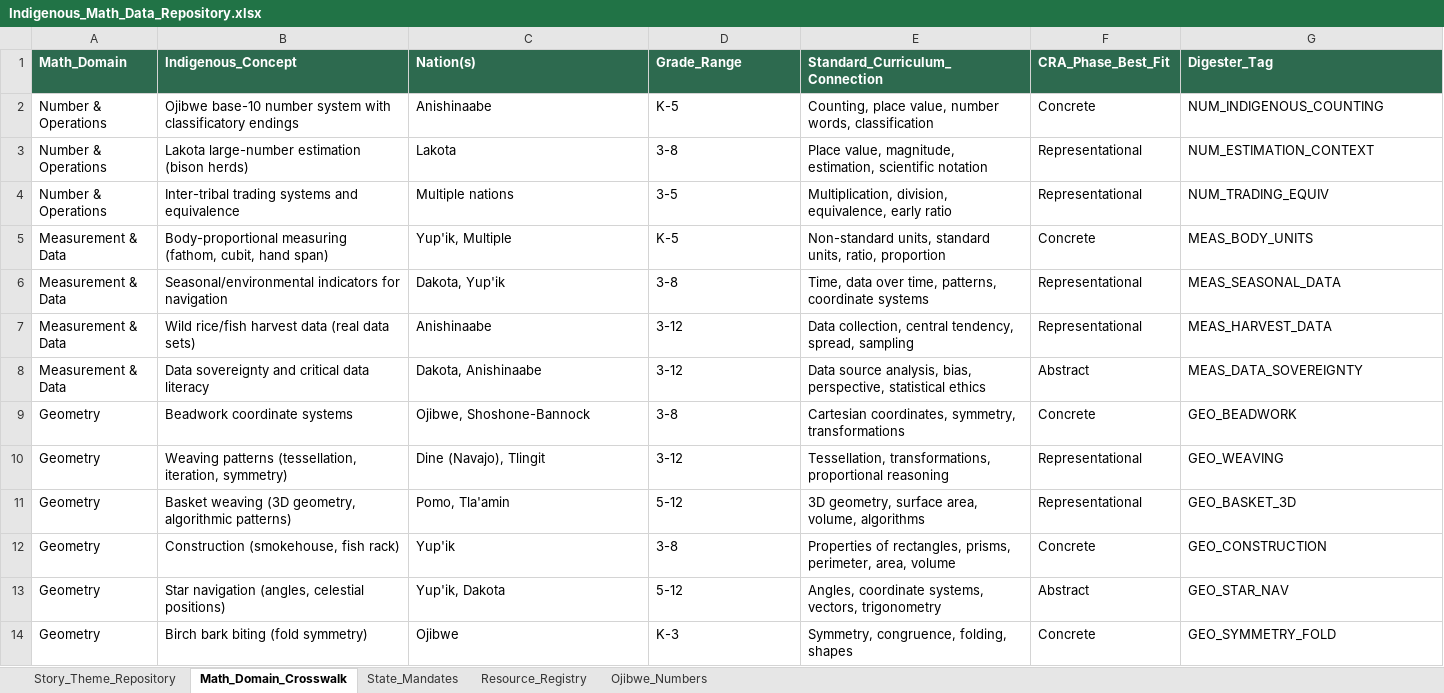
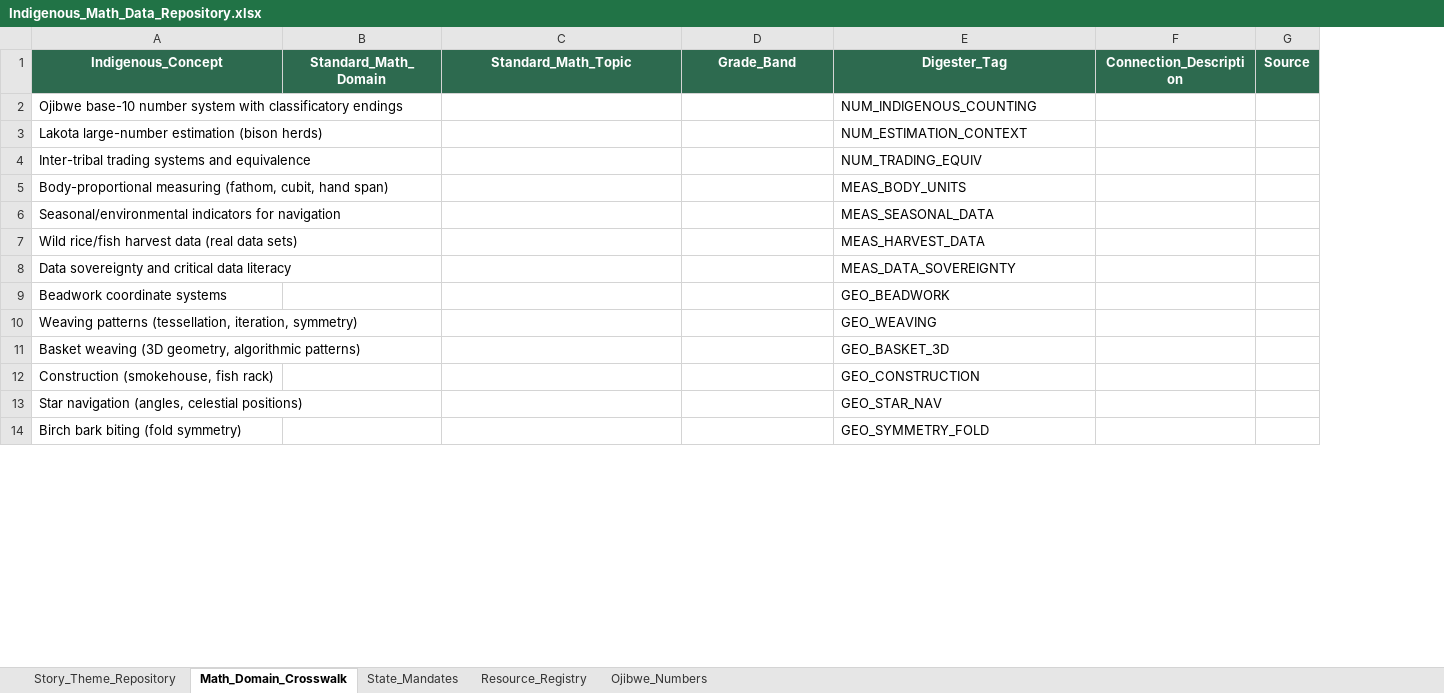
Before and after one commit to discrafty-cpu/indigenous-math-integration, an Excel workbook: Indigenous_Math_Data_Repository.xlsx, sheet Math_Domain_Crosswalk, drawn as a sheet; only a part is shown; values as stored, in another font and other column widths than the file's, no borders; removed rows and columns are numbered as before the commit, all else as after; the diff covers the shown part only; the diff names each change by its address in the sheet, - before the commit and + after, or states it on an @@ line.

Commit message:
Expand repository: coordinate systems K-12 thread (101 total entries)

```diff
--- a/Indigenous_Math_Data_Repository.xlsx (sheet Math_Domain_Crosswalk)
+++ b/Indigenous_Math_Data_Repository.xlsx (sheet Math_Domain_Crosswalk)
-column A (Math_Domain), rows 2-14: Number & Operations | Number & Operations | Number & Operations | Measurement & Data | Measurement & Data | Measurement & Data | Measurement & Data | Geometry | Geometry | Geometry | Geometry | Geometry | Geometry
+column B (Standard_Math_Domain), empty
-column E (Standard_Curriculum_Connection), rows 2-14: Counting, place value, number words, classification | Place value, magnitude, estimation, scientific notation | Multiplication, division, equivalence, early ratio | Non-standard units, standard units, ratio, proportion | Time, data over time, patterns, coordinate systems | Data collection, central tendency, spread, sampling | Data source analysis, bias, perspective, statistical ethics | Cartesian coordinates, symmetry, transformations | Tessellation, transformations, proportional reasoning | 3D geometry, surface area, volume, algorithms | Properties of rectangles, prisms, perimeter, area, volume | Angles, coordinate systems, vectors, trigonometry | Symmetry, congruence, folding, shapes
-column F (CRA_Phase_Best_Fit), rows 2-14: Concrete | Representational | Representational | Concrete | Representational | Representational | Abstract | Concrete | Representational | Representational | Concrete | Abstract | Concrete
+column F (Connection_Description), empty
+column G (Source), empty
-A1 alignment: left
+A1 alignment: center
-C1: Nation(s)
+C1: Standard_Math_Topic
-C1:D1 alignment: left
+C1:D1 alignment: center
-D1: Grade_Range
+D1: Grade_Band
-E1 alignment: left
+E1 alignment: center
-C2 (Standard_Math_Topic): Anishinaabe
+C2 (Standard_Math_Topic): (empty)
-D2 (Grade_Band): K-5
+D2 (Grade_Band): (empty)
-C3 (Standard_Math_Topic): Lakota
+C3 (Standard_Math_Topic): (empty)
-D3 (Grade_Band): 3-8
+D3 (Grade_Band): (empty)
-C4 (Standard_Math_Topic): Multiple nations
+C4 (Standard_Math_Topic): (empty)
-D4 (Grade_Band): 3-5
+D4 (Grade_Band): (empty)
-C5 (Standard_Math_Topic): Yup'ik, Multiple
+C5 (Standard_Math_Topic): (empty)
-D5 (Grade_Band): K-5
+D5 (Grade_Band): (empty)
-C6 (Standard_Math_Topic): Dakota, Yup'ik
+C6 (Standard_Math_Topic): (empty)
-D6 (Grade_Band): 3-8
+D6 (Grade_Band): (empty)
-C7 (Standard_Math_Topic): Anishinaabe
+C7 (Standard_Math_Topic): (empty)
-D7:D8 (Grade_Band): 3-12
+D7:D8 (Grade_Band): (empty)
-C8 (Standard_Math_Topic): Dakota, Anishinaabe
+C8 (Standard_Math_Topic): (empty)
-C9 (Standard_Math_Topic): Ojibwe, Shoshone-Bannock
+C9 (Standard_Math_Topic): (empty)
-D9 (Grade_Band): 3-8
+D9 (Grade_Band): (empty)
-C10 (Standard_Math_Topic): Dine (Navajo), Tlingit
+C10 (Standard_Math_Topic): (empty)
-D10 (Grade_Band): 3-12
+D10 (Grade_Band): (empty)
-C11 (Standard_Math_Topic): Pomo, Tla'amin
+C11 (Standard_Math_Topic): (empty)
-D11 (Grade_Band): 5-12
+D11 (Grade_Band): (empty)
-C12 (Standard_Math_Topic): Yup'ik
+C12 (Standard_Math_Topic): (empty)
-D12 (Grade_Band): 3-8
+D12 (Grade_Band): (empty)
-C13 (Standard_Math_Topic): Yup'ik, Dakota
+C13 (Standard_Math_Topic): (empty)
-D13 (Grade_Band): 5-12
+D13 (Grade_Band): (empty)
-C14 (Standard_Math_Topic): Ojibwe
+C14 (Standard_Math_Topic): (empty)
-D14 (Grade_Band): K-3
+D14 (Grade_Band): (empty)
```
Also changed, not shown: 4 added rows and 14 edited cells elsewhere in this sheet, sheet Story_Theme_Repository, sheet Resource_Registry, sheet State_Mandates, sheet Ojibwe_Numbers, 1 other file.
